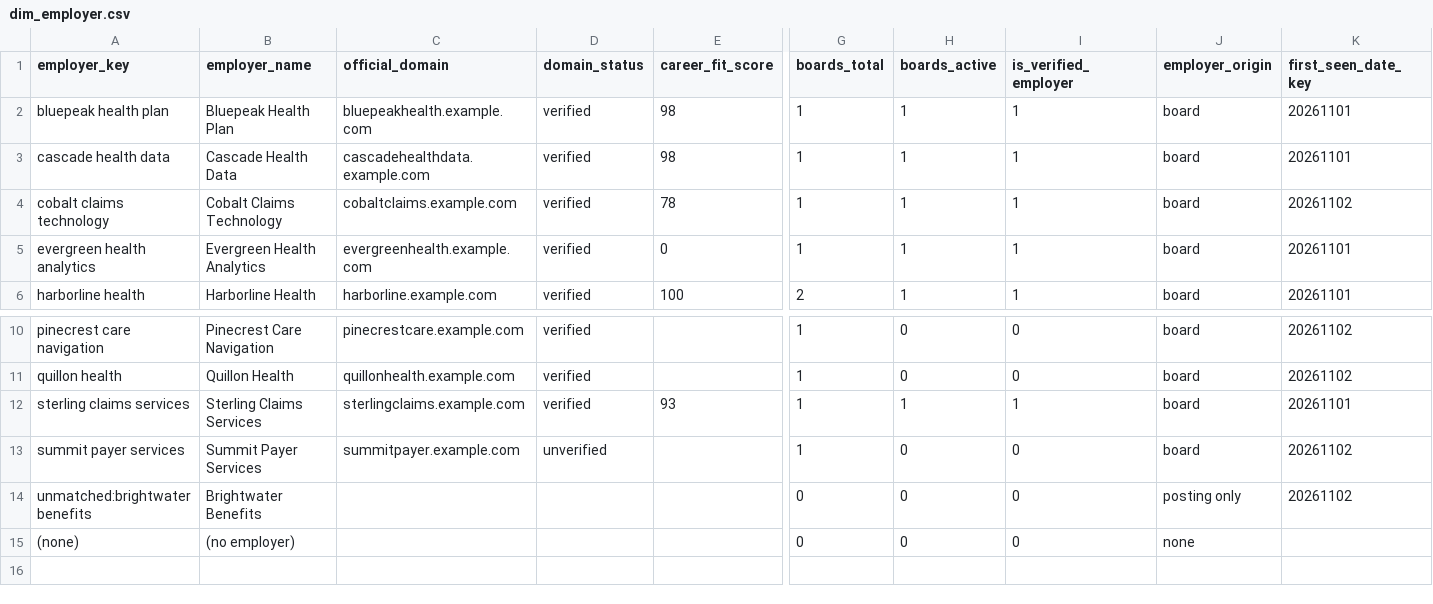
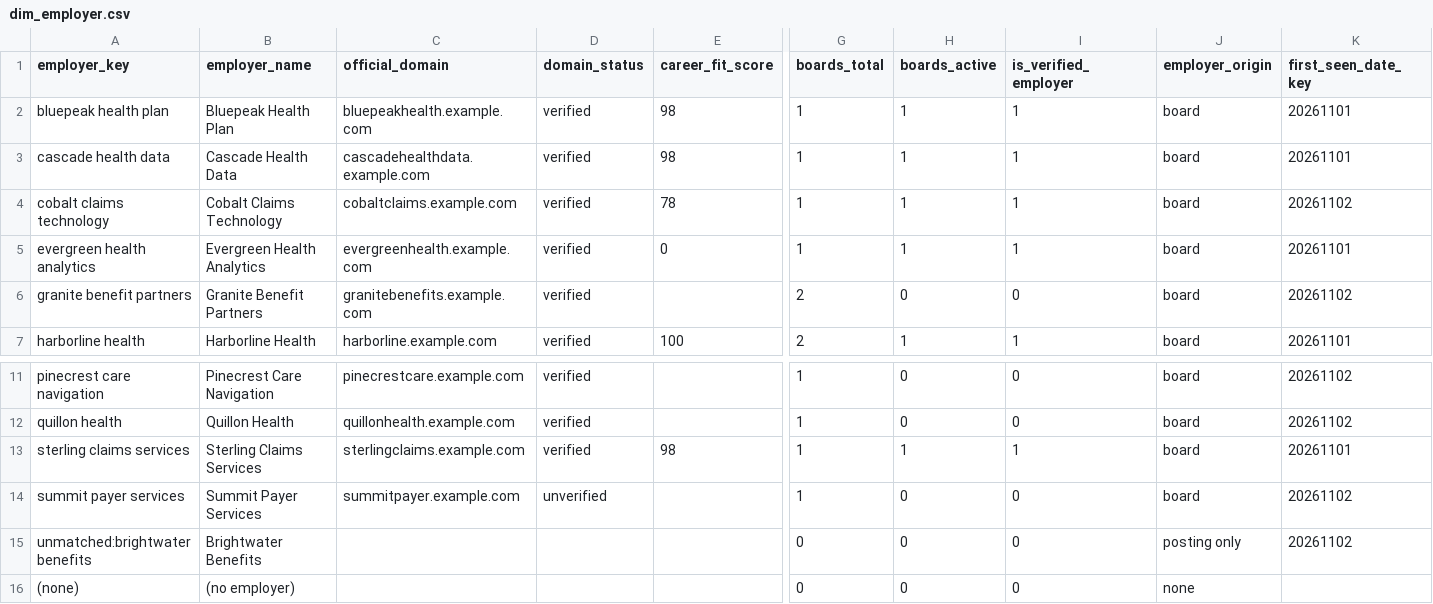
Before and after one commit to crlittle20/careeros, a CSV file: samples/analytics_demo/dim_employer.csv, drawn as a sheet; only a part is shown, gaps mark what is left out; addresses are those after the commit; rows hold the shown columns only; the diff names each change by its address in the sheet, - before the commit and + after, or states it on an @@ line.

```diff
--- a/samples/analytics_demo/dim_employer.csv
+++ b/samples/analytics_demo/dim_employer.csv
+row 6: granite benefit partners | Granite Benefit Partners | granitebenefits.example.com | verified |  | 2 | 0 | 0 | board | 20261102
-E13 (career_fit_score): 93
+E13 (career_fit_score): 98
```
Also changed, not shown: samples/analytics_demo/dim_board.csv, samples/analytics_demo/dim_job.csv, 32 other files.
